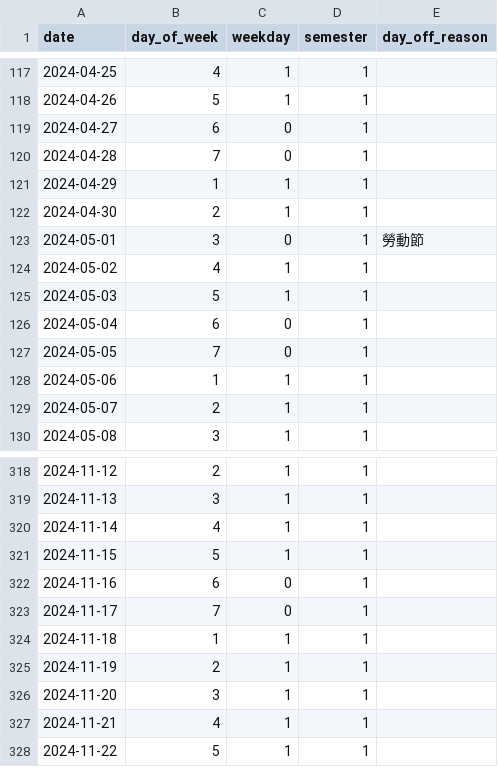
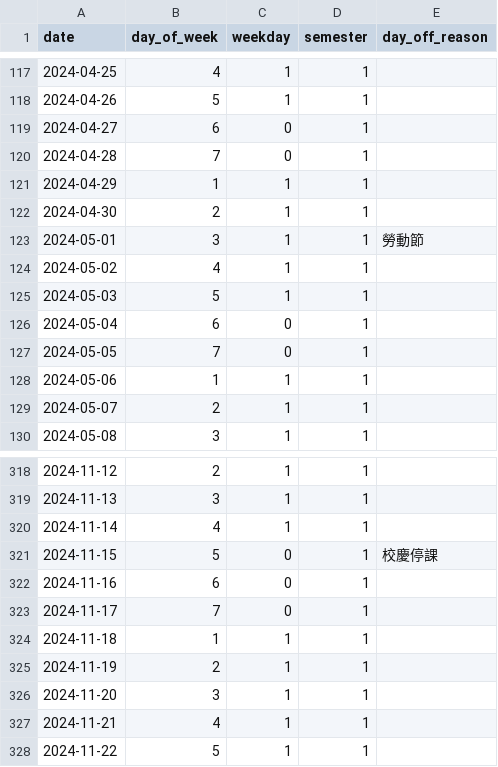
Before and after one commit to ShenTsai/DSSI2026-group-1, a CSV file: data/processed/calendar_2024.csv, drawn as a sheet; only a part is shown, gaps mark what is left out.

```diff
--- a/data/processed/calendar_2024.csv
+++ b/data/processed/calendar_2024.csv
@@ -122,3 +122,3 @@ date,day_of_week,weekday,semester,day_off_reason
 2024-04-30,2,1,1,
-2024-05-01,3,0,1,勞動節
+2024-05-01,3,1,1,勞動節
 2024-05-02,4,1,1,
@@ -320,3 +320,3 @@ date,day_of_week,weekday,semester,day_off_reason
 2024-11-14,4,1,1,
-2024-11-15,5,1,1,
+2024-11-15,5,0,1,校慶停課
 2024-11-16,6,0,1,
```
Also changed, not shown: 1 other file.
